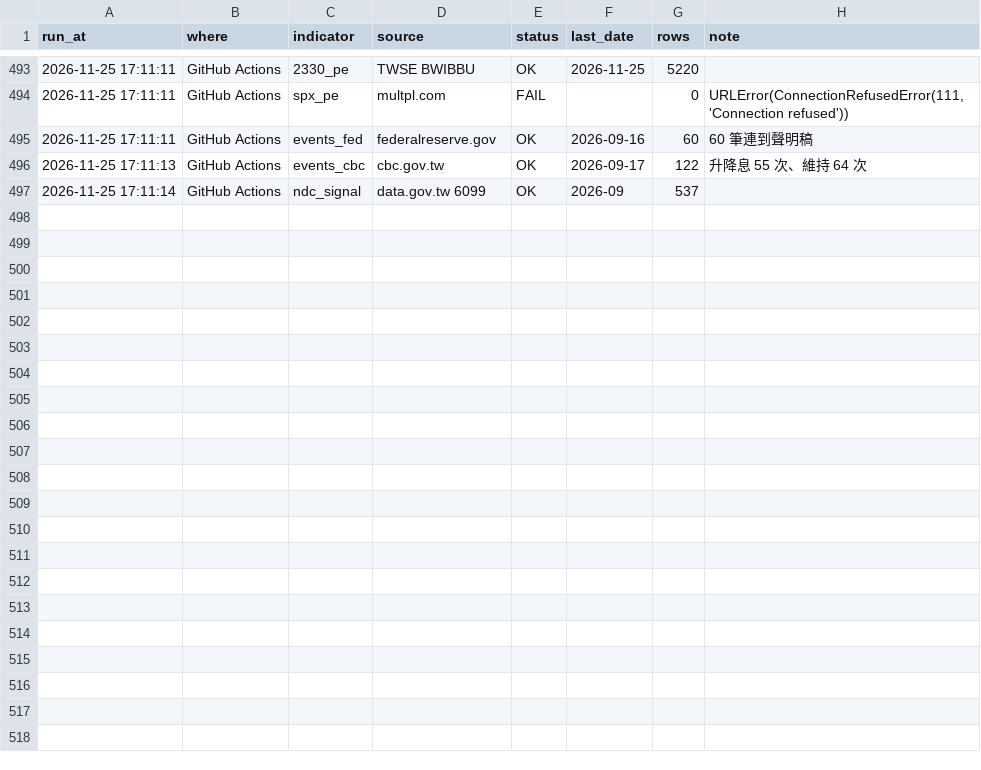
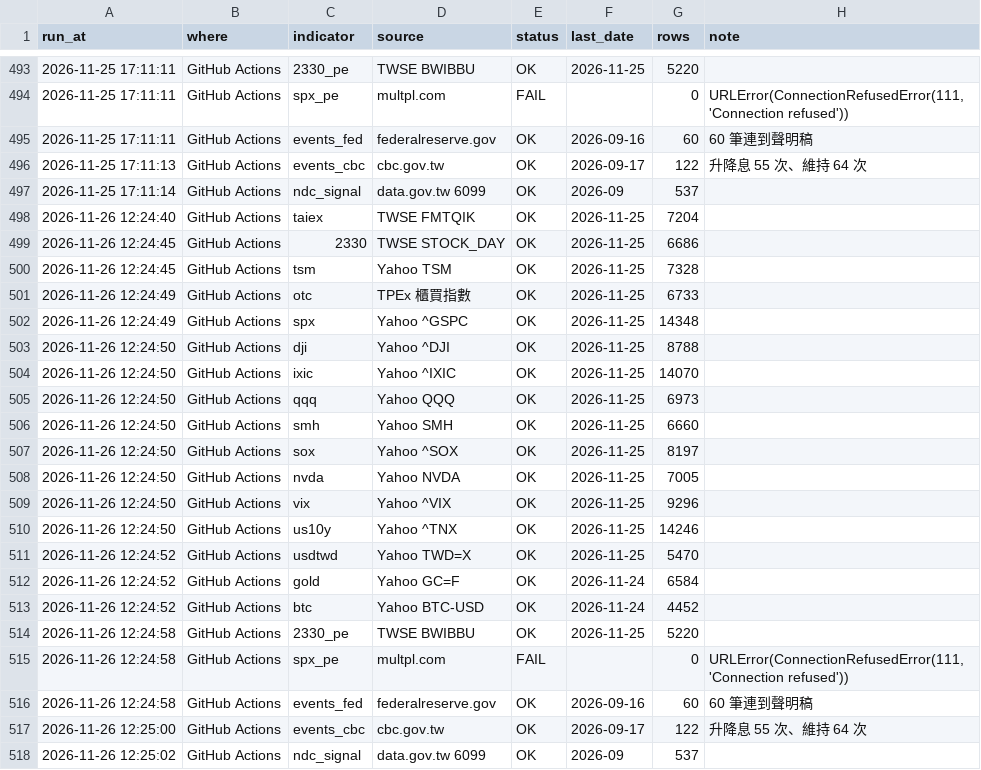
Before and after one commit to Robert3h/market_weather, a CSV file: data/fetch_log.csv, drawn as a sheet; only a part is shown, gaps mark what is left out; the diff names each change by its address in the sheet, - before the commit and + after, or states it on an @@ line.

```diff
--- a/data/fetch_log.csv
+++ b/data/fetch_log.csv
+row 498: 2026-11-26 12:24:40 | GitHub Actions | taiex | TWSE FMTQIK | OK | 2026-11-25 | 7204
+row 499: 2026-11-26 12:24:45 | GitHub Actions | 2330 | TWSE STOCK_DAY | OK | 2026-11-25 | 6686
+row 500: 2026-11-26 12:24:45 | GitHub Actions | tsm | Yahoo TSM | OK | 2026-11-25 | 7328
+row 501: 2026-11-26 12:24:49 | GitHub Actions | otc | TPEx 櫃買指數 | OK | 2026-11-25 | 6733
+row 502: 2026-11-26 12:24:49 | GitHub Actions | spx | Yahoo ^GSPC | OK | 2026-11-25 | 14348
+row 503: 2026-11-26 12:24:50 | GitHub Actions | dji | Yahoo ^DJI | OK | 2026-11-25 | 8788
+row 504: 2026-11-26 12:24:50 | GitHub Actions | ixic | Yahoo ^IXIC | OK | 2026-11-25 | 14070
+row 505: 2026-11-26 12:24:50 | GitHub Actions | qqq | Yahoo QQQ | OK | 2026-11-25 | 6973
+row 506: 2026-11-26 12:24:50 | GitHub Actions | smh | Yahoo SMH | OK | 2026-11-25 | 6660
+row 507: 2026-11-26 12:24:50 | GitHub Actions | sox | Yahoo ^SOX | OK | 2026-11-25 | 8197
+row 508: 2026-11-26 12:24:50 | GitHub Actions | nvda | Yahoo NVDA | OK | 2026-11-25 | 7005
+row 509: 2026-11-26 12:24:50 | GitHub Actions | vix | Yahoo ^VIX | OK | 2026-11-25 | 9296
+row 510: 2026-11-26 12:24:50 | GitHub Actions | us10y | Yahoo ^TNX | OK | 2026-11-25 | 14246
+row 511: 2026-11-26 12:24:52 | GitHub Actions | usdtwd | Yahoo TWD=X | OK | 2026-11-25 | 5470
+row 512: 2026-11-26 12:24:52 | GitHub Actions | gold | Yahoo GC=F | OK | 2026-11-24 | 6584
+row 513: 2026-11-26 12:24:52 | GitHub Actions | btc | Yahoo BTC-USD | OK | 2026-11-24 | 4452
+row 514: 2026-11-26 12:24:58 | GitHub Actions | 2330_pe | TWSE BWIBBU | OK | 2026-11-25 | 5220
+row 515: 2026-11-26 12:24:58 | GitHub Actions | spx_pe | multpl.com | FAIL |  | 0 | URLError(ConnectionRefusedError(111, 'Connection refused'))
+row 516: 2026-11-26 12:24:58 | GitHub Actions | events_fed | federalreserve.gov | OK | 2026-09-16 | 60 | 60 筆連到聲明稿
+row 517: 2026-11-26 12:25:00 | GitHub Actions | events_cbc | cbc.gov.tw | OK | 2026-09-17 | 122 | 升降息 55 次、維持 64 次
+row 518: 2026-11-26 12:25:02 | GitHub Actions | ndc_signal | data.gov.tw 6099 | OK | 2026-09 | 537
```
Also changed, not shown: data/dji.csv, data/ixic.csv, 24 other files.
